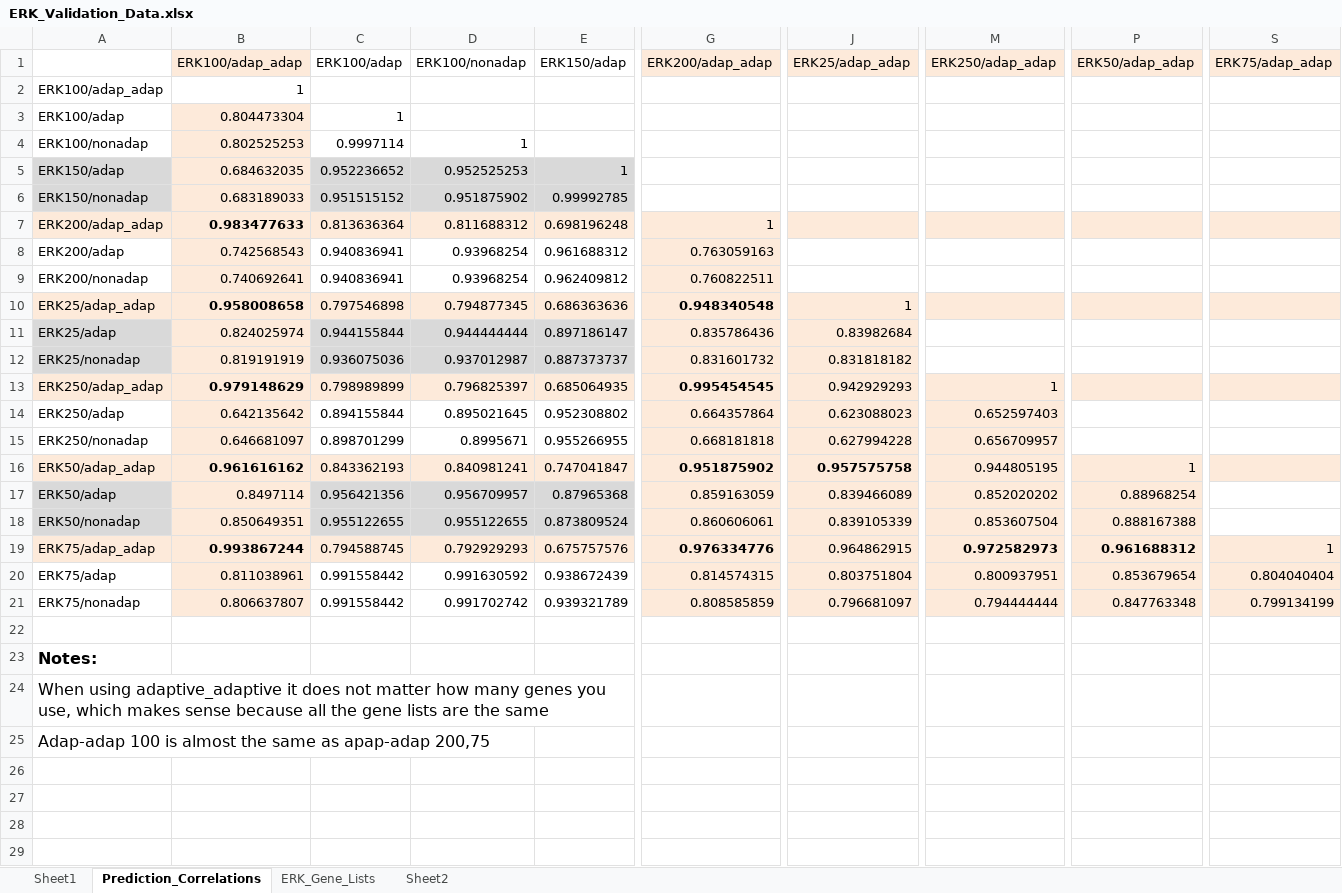
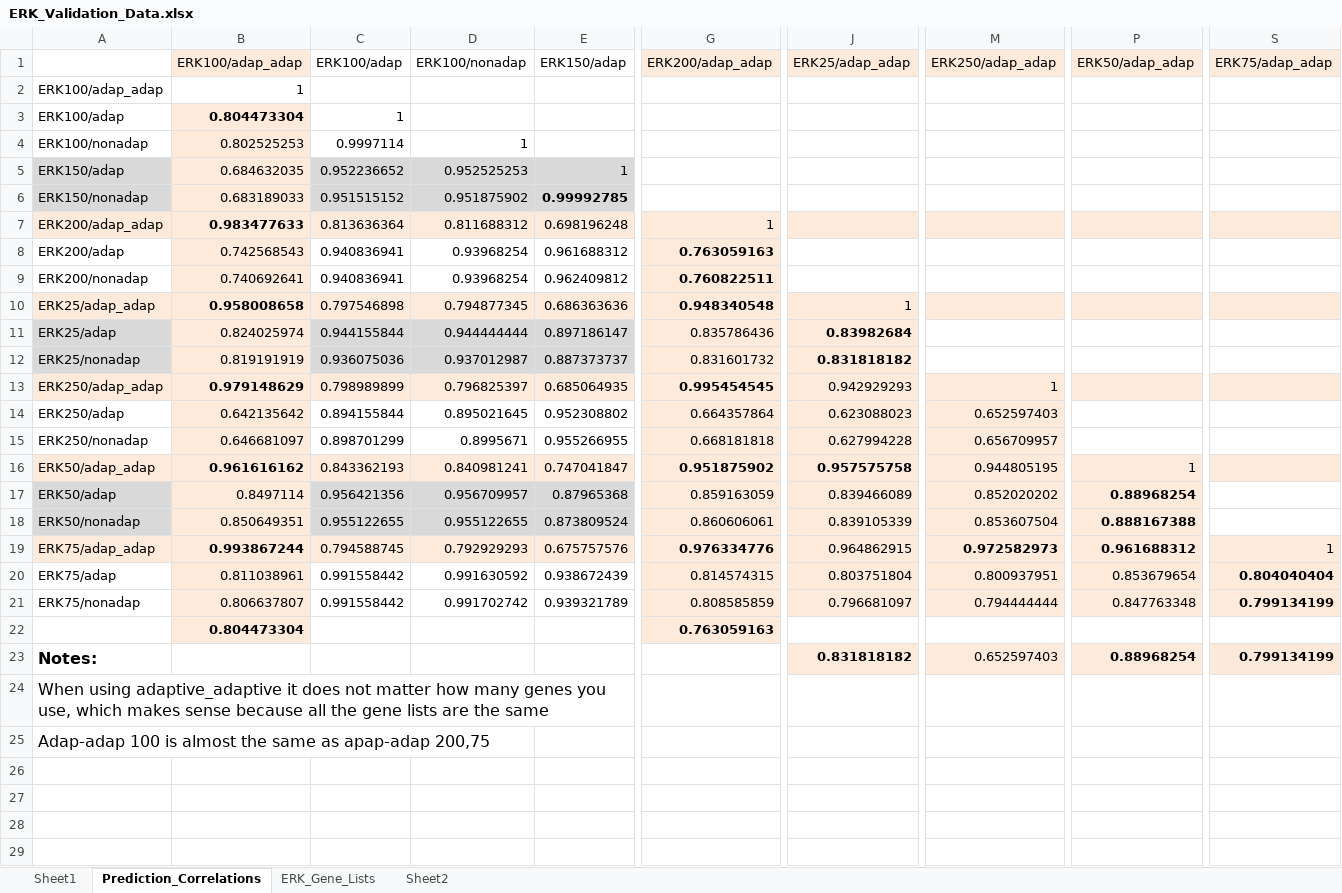
Before and after one commit to mumtahena/bild_signatures, an Excel workbook: Results/Validating_Signatures/ERK/ERK_Validation_Data.xlsx, sheet Prediction_Correlations, drawn as a sheet; only a part is shown, gaps mark what is left out; values as stored, in another font and other column widths than the file's, no borders; rows hold the shown columns only; the diff covers the shown part only; the diff names each change by its address in the sheet, - before the commit and + after, or states it on an @@ line.

```diff
--- a/Results/Validating_Signatures/ERK/ERK_Validation_Data.xlsx (sheet Prediction_Correlations)
+++ b/Results/Validating_Signatures/ERK/ERK_Validation_Data.xlsx (sheet Prediction_Correlations)
-B3 bold: off
+B3 bold: on
-E6 bold: off
+E6 bold: on
-G8:G9 bold: off
+G8:G9 bold: on
-J11:J12 bold: off
+J11:J12 bold: on
-P17:P18 bold: off
+P17:P18 bold: on
-S20:S21 bold: off
+S20:S21 bold: on
-row 22: (empty)
+row 22:  | 0.804473304 |  |  |  | 0.763059163
-B22 fill: none
+B22 fill: #FDEADA
-G22 fill: none
+G22 fill: #FDEADA
-J23 (ERK25/adap_adap): (empty)
+J23 (ERK25/adap_adap): 0.831818182
-J23 fill: none
+J23 fill: #FDEADA
-M23 (ERK250/adap_adap): (empty)
+M23 (ERK250/adap_adap): 0.652597403
-M23 fill: none
+M23 fill: #FDEADA
-P23 (ERK50/adap_adap): (empty)
+P23 (ERK50/adap_adap): 0.88968254
-P23 fill: none
+P23 fill: #FDEADA
-S23 (ERK75/adap_adap): (empty)
+S23 (ERK75/adap_adap): 0.799134199
-S23 fill: none
+S23 fill: #FDE9D9
+row 26: (empty)
+row 27: (empty)
+row 28: (empty)
+row 29: (empty)
```
Also changed, not shown: 10 added rows elsewhere in this sheet, 50 other files.
